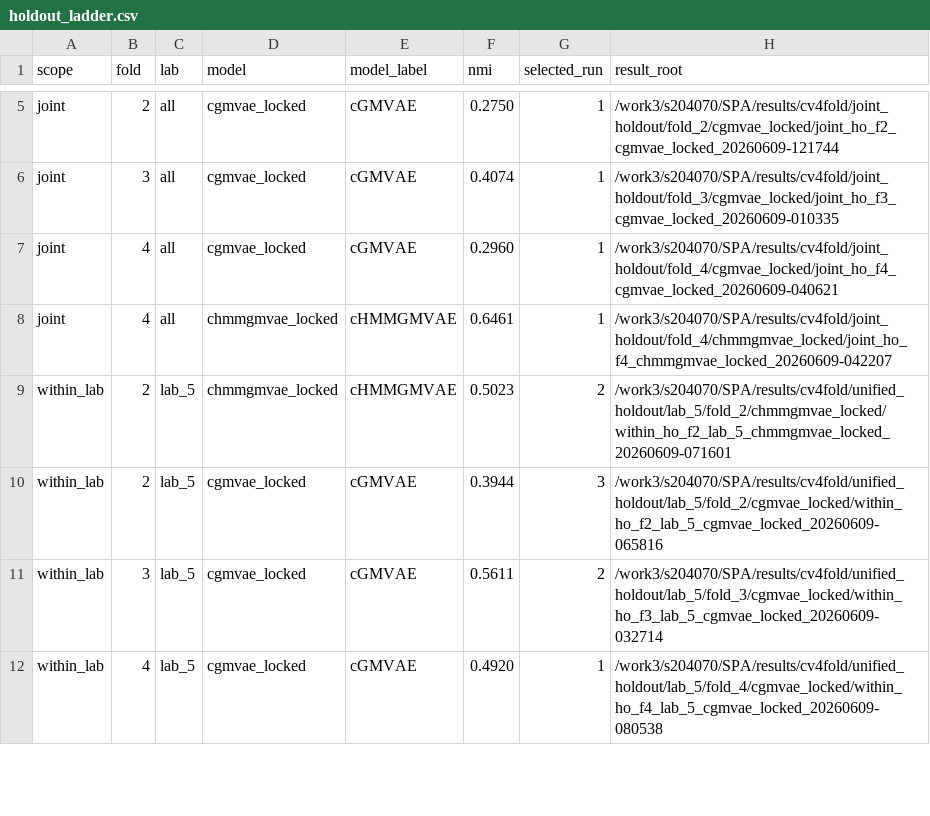
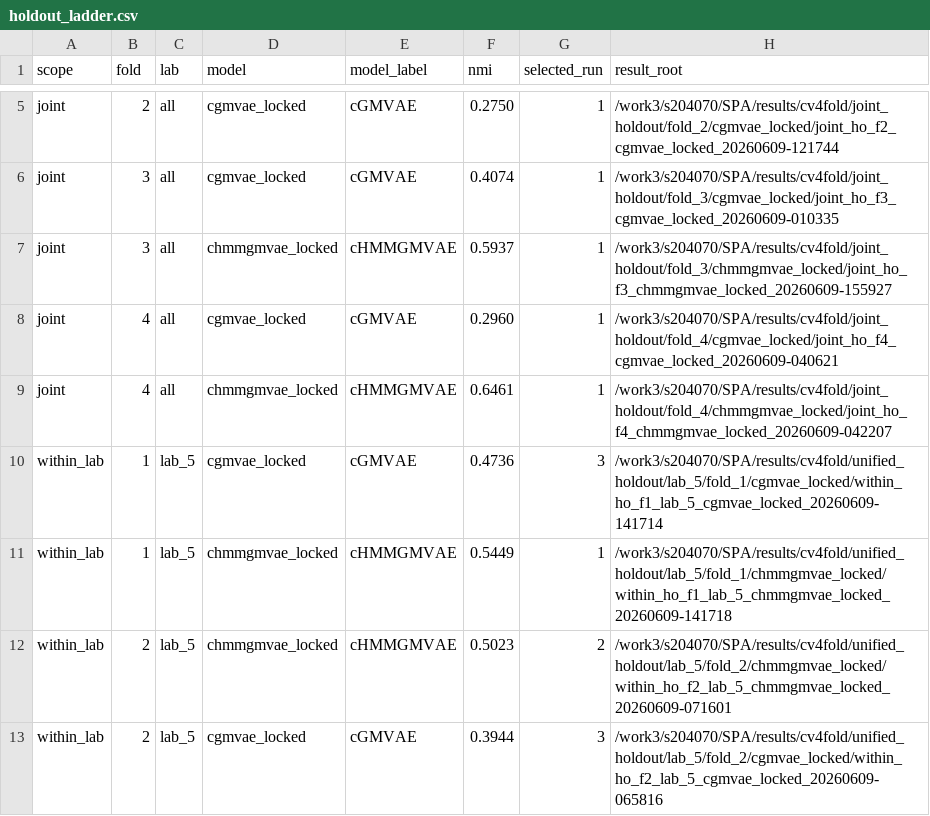
Before and after one commit to anden1305/SPA, a CSV file: paper/overleaf/tables/holdout_ladder.csv, drawn as a sheet; only a part is shown, gaps mark what is left out; the shorter side is filled out with more unchanged rows; the diff covers the shown part only; the diff names each change by its address in the sheet, - before the commit and + after, or states it on an @@ line.

Commit message:
feat: Update manuscript figures and improve clarity in results presentation
- Enhanced figure captions and labels in the manuscript to provide clearer descriptions of study protocols and results.
- Updated the LaTeX document to reflect changes in figure references and improved formatting for better readability.
- Added new figures and transition matrices to illustrate substages and dynamics in the analysis.
- Revised the summary statistics in the results section to include mean prior NMI across folds, enhancing the comparison of model performance.
- Improved the organization of figure panels for publication quality, ensuring compliance with PLOS guidelines.

```diff
--- a/paper/overleaf/tables/holdout_ladder.csv
+++ b/paper/overleaf/tables/holdout_ladder.csv
+row 7: joint | 3 | all | chmmgmvae_locked | cHMMGMVAE | 0.5937 | 1 | /work3/s204070/SPA/results/cv4fold/joint_holdout/fold_3/chmmgmvae_locked/joint_ho_f3_chmmgmvae_locked_20260609-155927
+row 10: within_lab | 1 | lab_5 | cgmvae_locked | cGMVAE | 0.4736 | 3 | /work3/s204070/SPA/results/cv4fold/unified_holdout/lab_5/fold_1/cgmvae_locked/within_ho_f1_lab_5_cgmvae_locked_20260609-141714
+row 11: within_lab | 1 | lab_5 | chmmgmvae_locked | cHMMGMVAE | 0.5449 | 1 | /work3/s204070/SPA/results/cv4fold/unified_holdout/lab_5/fold_1/chmmgmvae_locked/within_ho_f1_lab_5_chmmgmvae_locked_20260609-141718
```
Also changed, not shown: 6 added rows elsewhere in this file, 30 other files.
